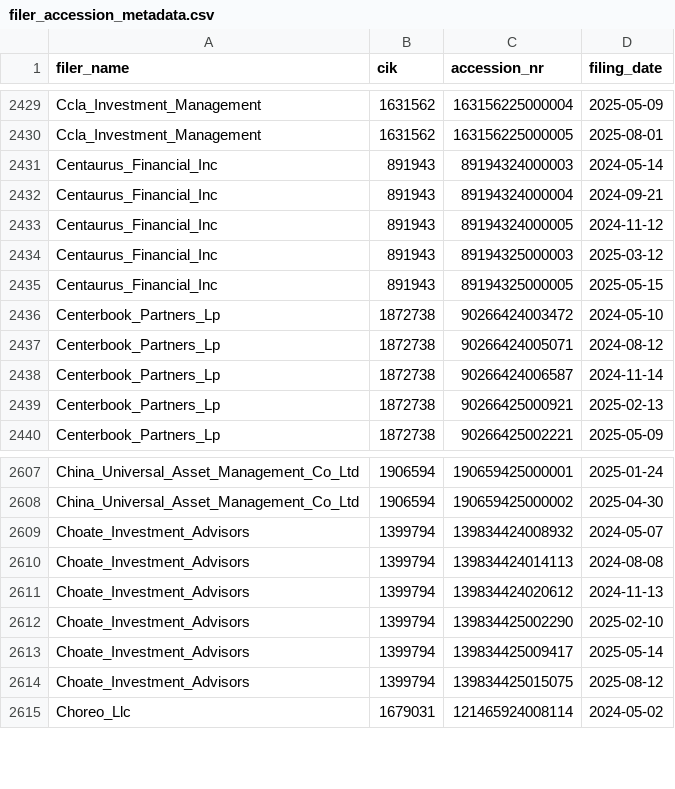
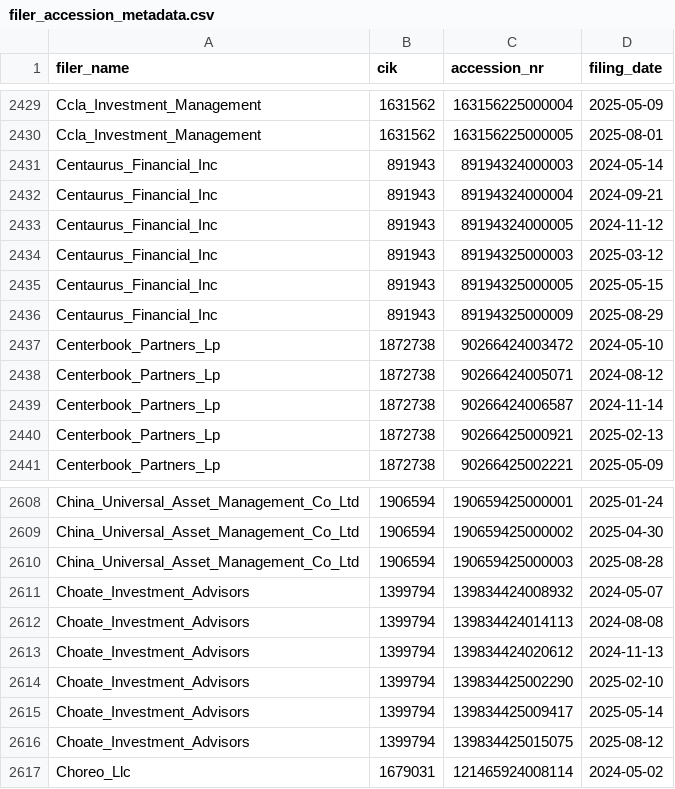
Before and after one commit to andreiCiocirlan/quarterly_holdings, a CSV file: data/sources/filer_accession_metadata.csv, drawn as a sheet; only a part is shown, gaps mark what is left out; the diff names each change by its address in the sheet, - before the commit and + after, or states it on an @@ line.

Commit message:
updates

```diff
--- a/data/sources/filer_accession_metadata.csv
+++ b/data/sources/filer_accession_metadata.csv
+row 2436: Centaurus_Financial_Inc | 891943 | 89194325000009 | 2025-08-29
+row 2610: China_Universal_Asset_Management_Co_Ltd | 1906594 | 190659425000003 | 2025-08-28
```
